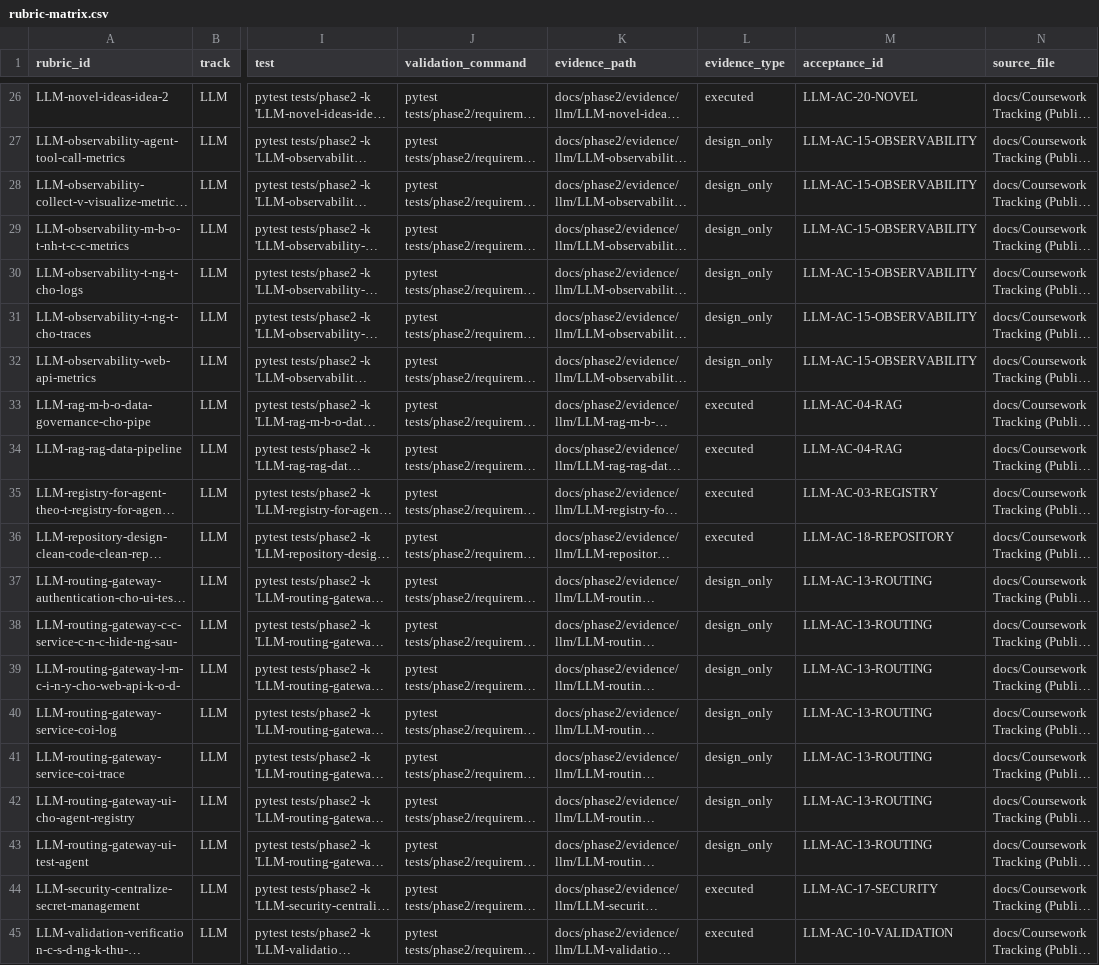
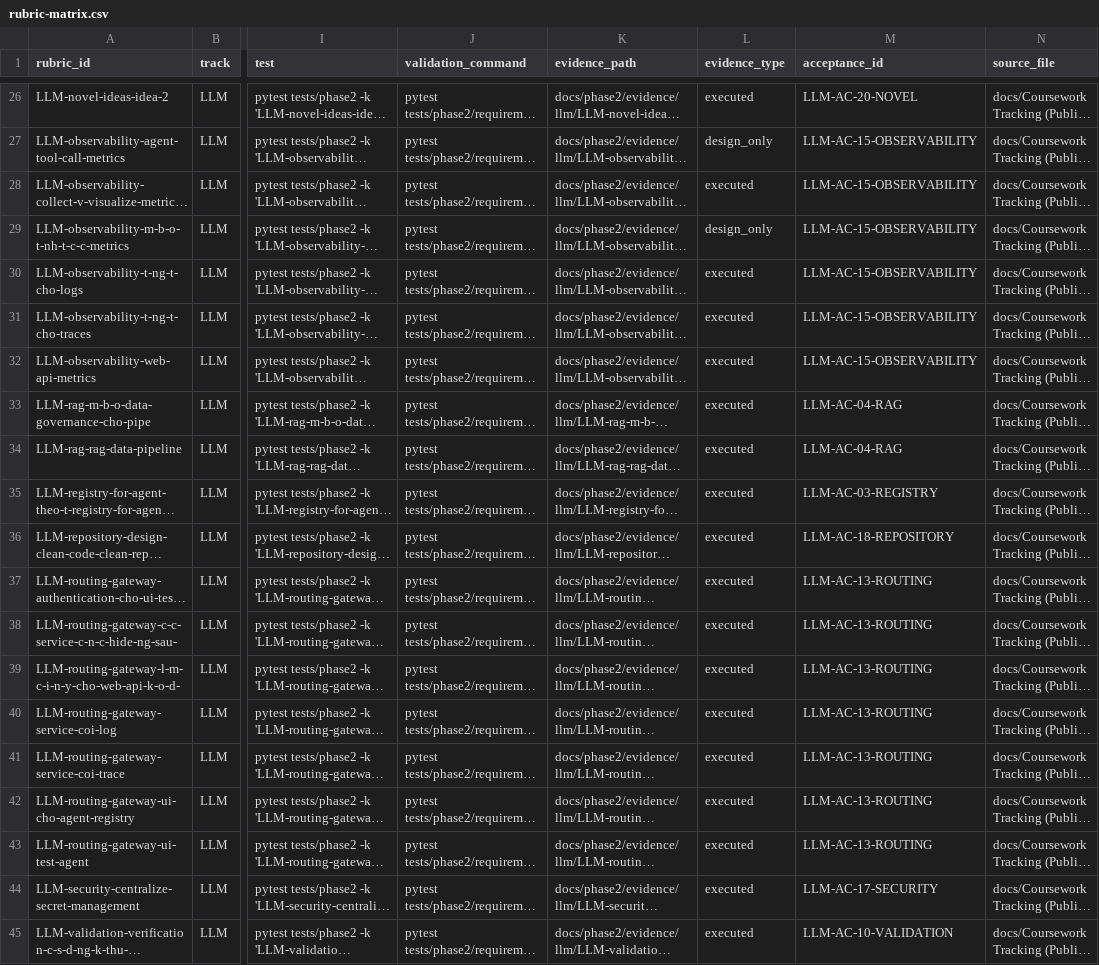
Before and after one commit to emanhthangngot/Financial-Distress-Data, a CSV file: docs/phase2/rubric-matrix.csv, drawn as a sheet; only a part is shown, gaps mark what is left out; long unchanged cells end in …; the diff names each change by its address in the sheet, - before the commit and + after, or states it on an @@ line.

Commit message:
docs(phase2): capture 11 live LLM routing/observability evidence rows

```diff
--- a/docs/phase2/rubric-matrix.csv
+++ b/docs/phase2/rubric-matrix.csv
-L28 (evidence_type): design_only
+L28 (evidence_type): executed
-L30:L32 (evidence_type): design_only
+L30:L32 (evidence_type): executed
-L37:L43 (evidence_type): design_only
+L37:L43 (evidence_type): executed
```
Also changed, not shown: 12 other files.
